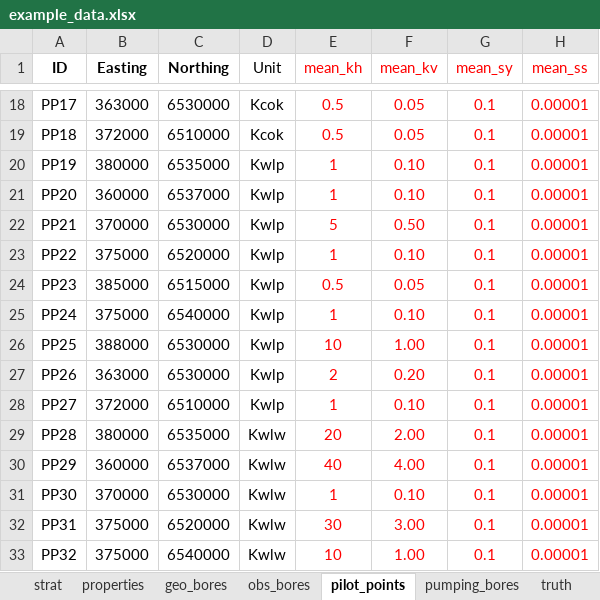
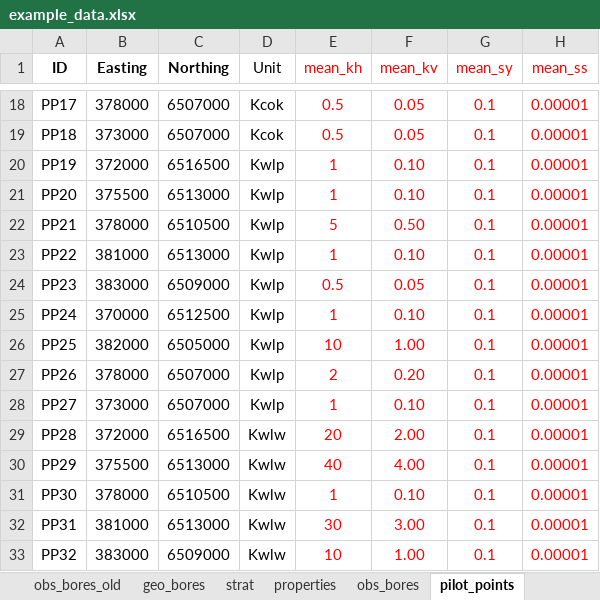
Before and after one commit to kerrybardot/loopflopy, an Excel workbook: examples/Example 3 - Heterogeneity/data/example_data.xlsx, sheet pilot_points, drawn as a sheet; only a part is shown, gaps mark what is left out; values as stored, in another font and other column widths than the file's, no borders; the diff covers the shown part only; the diff names each change by its address in the sheet, - before the commit and + after, or states it on an @@ line.

```diff
--- a/examples/Example 3 - Heterogeneity/data/example_data.xlsx (sheet pilot_points)
+++ b/examples/Example 3 - Heterogeneity/data/example_data.xlsx (sheet pilot_points)
+sheet tab: obs_bores_old
@@ sheet tab order changed: obs_bores_old | geo_bores | strat | properties | obs_bores | pilot_points @@
-B18 (Easting): 363000
+B18 (Easting): 378000
-C18 (Northing): 6530000
+C18 (Northing): 6507000
-B19 (Easting): 372000
+B19 (Easting): 373000
-C19 (Northing): 6510000
+C19 (Northing): 6507000
-B20 (Easting): 380000
+B20 (Easting): 372000
-C20 (Northing): 6535000
+C20 (Northing): 6516500
-B21 (Easting): 360000
+B21 (Easting): 375500
-C21 (Northing): 6537000
+C21 (Northing): 6513000
-B22 (Easting): 370000
+B22 (Easting): 378000
-C22 (Northing): 6530000
+C22 (Northing): 6510500
-B23 (Easting): 375000
+B23 (Easting): 381000
-C23 (Northing): 6520000
+C23 (Northing): 6513000
-B24 (Easting): 385000
+B24 (Easting): 383000
-C24 (Northing): 6515000
+C24 (Northing): 6509000
-B25 (Easting): 375000
+B25 (Easting): 370000
-C25 (Northing): 6540000
+C25 (Northing): 6512500
-B26 (Easting): 388000
+B26 (Easting): 382000
-C26 (Northing): 6530000
+C26 (Northing): 6505000
-B27 (Easting): 363000
+B27 (Easting): 378000
-C27 (Northing): 6530000
+C27 (Northing): 6507000
-B28 (Easting): 372000
+B28 (Easting): 373000
-C28 (Northing): 6510000
+C28 (Northing): 6507000
-B29 (Easting): 380000
+B29 (Easting): 372000
-C29 (Northing): 6535000
+C29 (Northing): 6516500
-B30 (Easting): 360000
+B30 (Easting): 375500
-C30 (Northing): 6537000
+C30 (Northing): 6513000
-B31 (Easting): 370000
+B31 (Easting): 378000
-C31 (Northing): 6530000
+C31 (Northing): 6510500
-B32 (Easting): 375000
+B32 (Easting): 381000
-C32 (Northing): 6520000
+C32 (Northing): 6513000
-B33 (Easting): 375000
+B33 (Easting): 383000
-C33 (Northing): 6540000
+C33 (Northing): 6509000
```
Also changed, not shown: 58 edited cells elsewhere in this sheet, sheet geo_bores, sheet obs_bores, sheet properties, other sheet tabs, 34 other files.
